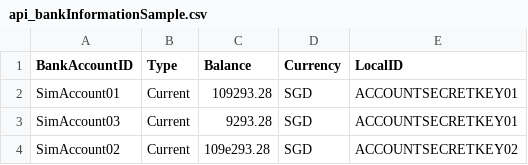
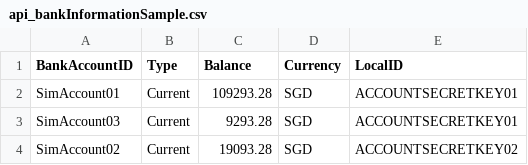
Before and after one commit to ryncii/SprintPOC, a CSV file: FlaskApp/sample/api_bankInformationSample.csv, drawn as a sheet.

```diff
--- a/FlaskApp/sample/api_bankInformationSample.csv
+++ b/FlaskApp/sample/api_bankInformationSample.csv
@@ -3,2 +3,2 @@ SimAccount01,Current,109293.28,SGD,ACCOUNTSECRETKEY01
 SimAccount03,Current,9293.28,SGD,ACCOUNTSECRETKEY01
-SimAccount02,Current,109e293.28,SGD,ACCOUNTSECRETKEY02
+SimAccount02,Current,19093.28,SGD,ACCOUNTSECRETKEY02
```
Also changed, not shown: FlaskApp/sample/api_transactionsSample.csv, 1 other file.
